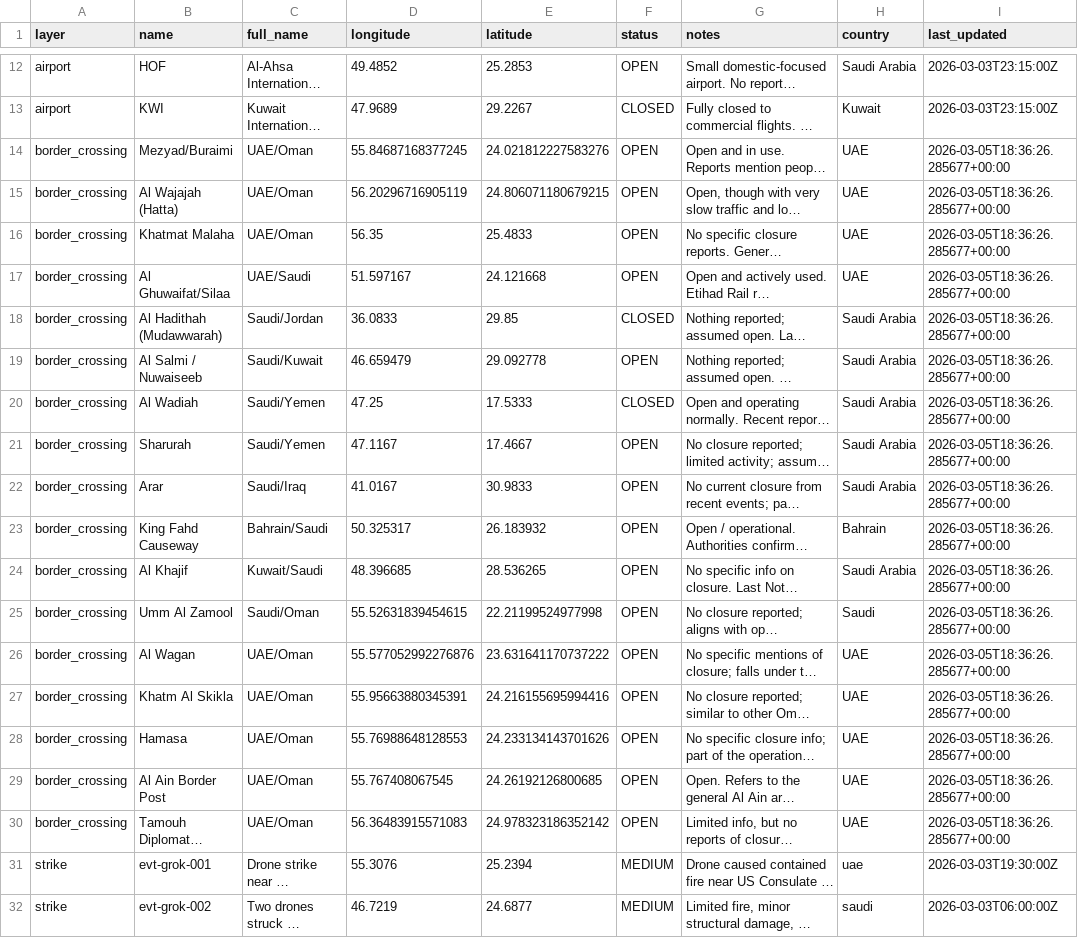
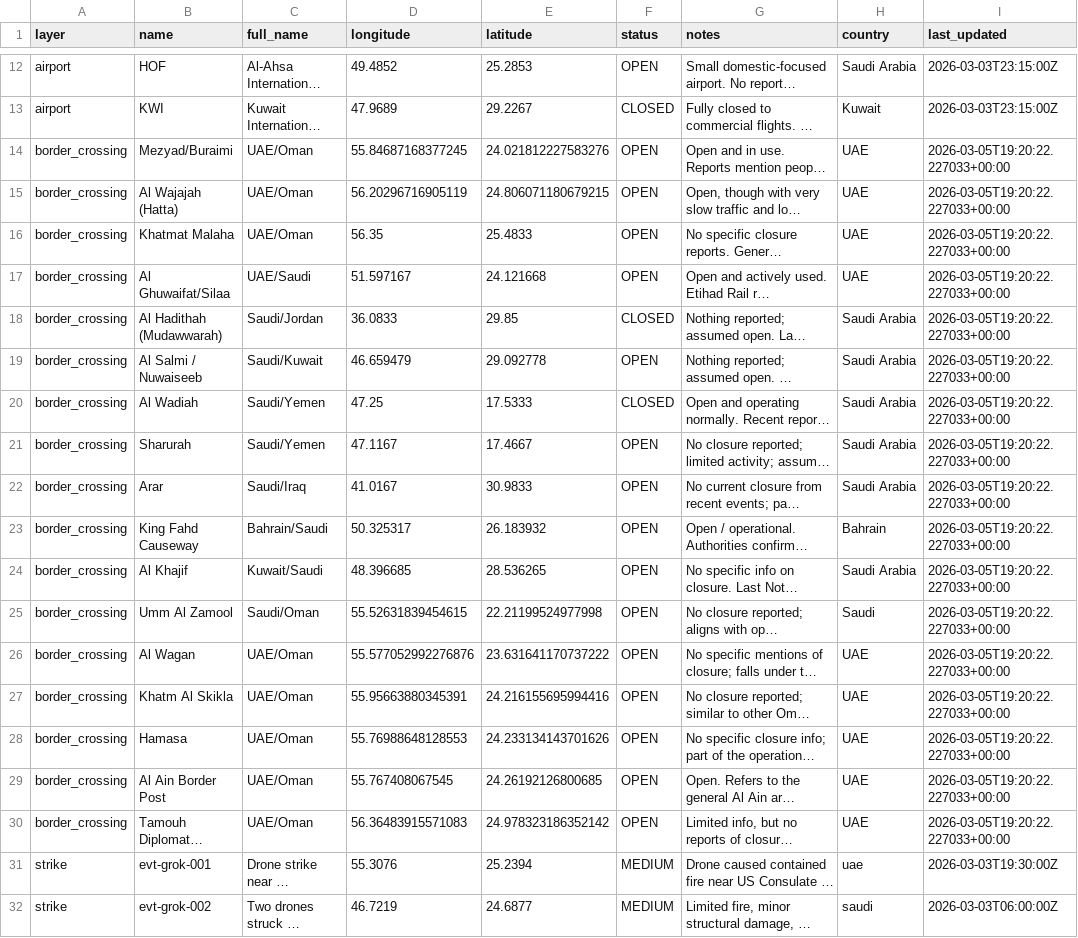
Before and after one commit to bayoclaw-byte/opnsrcops, a CSV file: data/geo/gulf_aor_all_layers.csv, drawn as a sheet; only a part is shown, gaps mark what is left out; long unchanged cells end in …; the diff names each change by its address in the sheet, - before the commit and + after, or states it on an @@ line.

```diff
--- a/data/geo/gulf_aor_all_layers.csv
+++ b/data/geo/gulf_aor_all_layers.csv
-I14:I30 (last_updated): 2026-03-05T18:36:26.285677+00:00
+I14:I30 (last_updated): 2026-03-05T19:20:22.227033+00:00
```
Also changed, not shown: 2 other files.
